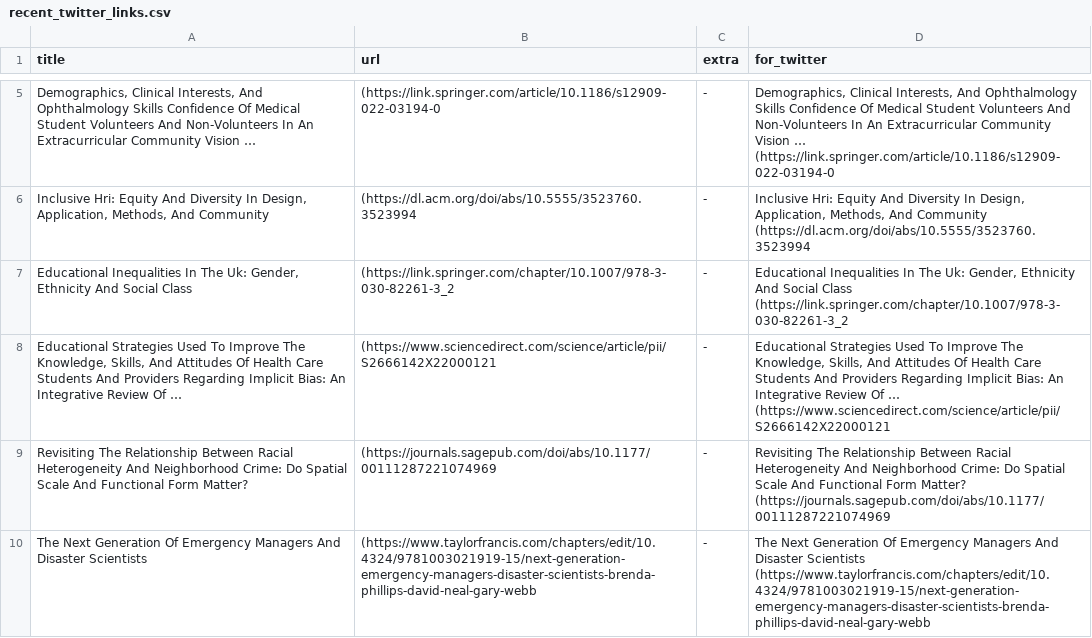
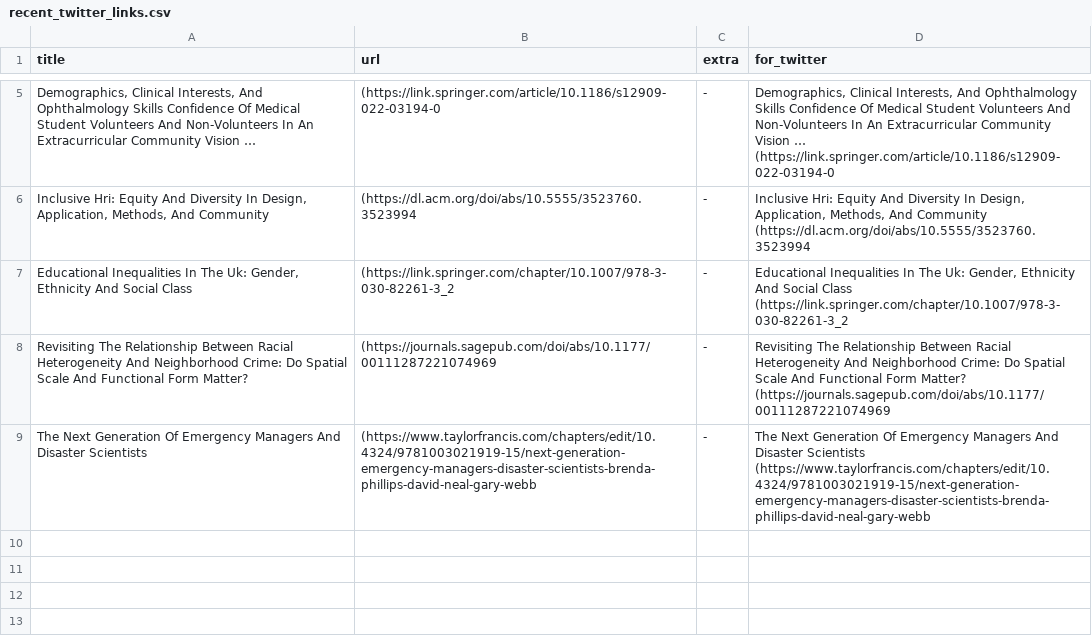
Before and after one commit to DiversifyDigest/digest_curation, a CSV file: recent_twitter_links.csv, drawn as a sheet; only a part is shown, gaps mark what is left out; the diff names each change by its address in the sheet, - before the commit and + after, or states it on an @@ line.

```diff
--- a/recent_twitter_links.csv
+++ b/recent_twitter_links.csv
-row 8: Educational Strategies Used To Improve The Knowledge, Skills, And Attitudes Of Health Care Students And Providers Regarding Implicit Bias: An Integrative Review Of … | (https://www.sciencedirect.com/science/article/pii/S2666142X22000121 | - | Educational Strategies Used To Improve The Knowledge, Skills, And Attitudes Of Health Care Students And Providers Regarding Implicit Bias: An Integrative Review Of … (https://www.sciencedirect.com/science/article/pii/S2666142X22000121
```
